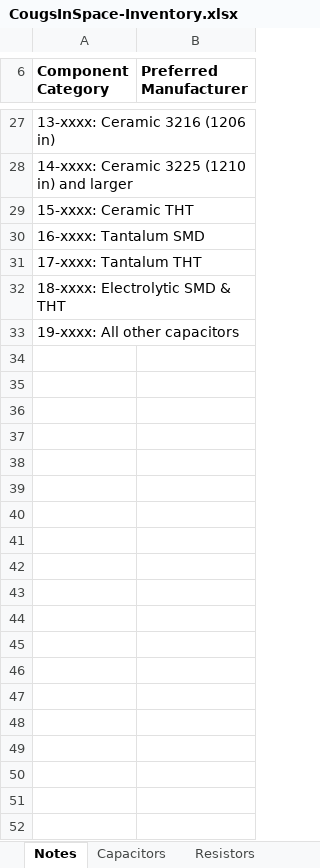
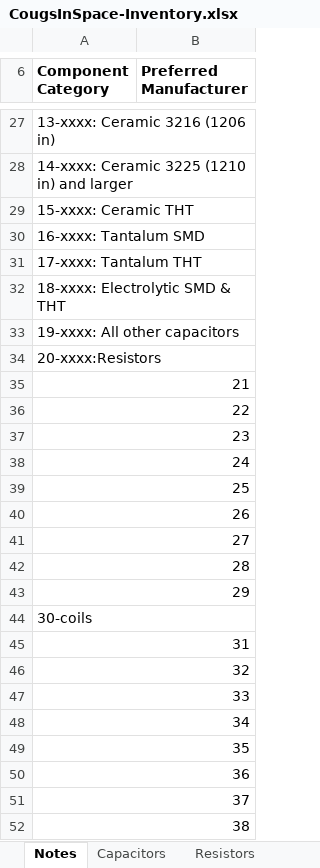
Before and after one commit to CougsInSpace/Resources, an Excel workbook: CougsInSpace-Inventory.xlsx, sheet Notes, drawn as a sheet; only a part is shown, gaps mark what is left out; values as stored, in another font and other column widths than the file's, no borders; the diff covers the shown part only; the diff names each change by its address in the sheet, - before the commit and + after, or states it on an @@ line.

```diff
--- a/CougsInSpace-Inventory.xlsx (sheet Notes)
+++ b/CougsInSpace-Inventory.xlsx (sheet Notes)
+row 34: 20-xxxx:Resistors
+row 35: 21
+row 36: 22
+row 37: 23
+row 38: 24
+row 39: 25
+row 40: 26
+row 41: 27
+row 42: 28
+row 43: 29
+row 44: 30-coils
+row 45: 31
+row 46: 32
+row 47: 33
+row 48: 34
+row 49: 35
+row 50: 36
+row 51: 37
+row 52: 38
```
Also changed, not shown: 9 added rows elsewhere in this sheet, 4 other files.
